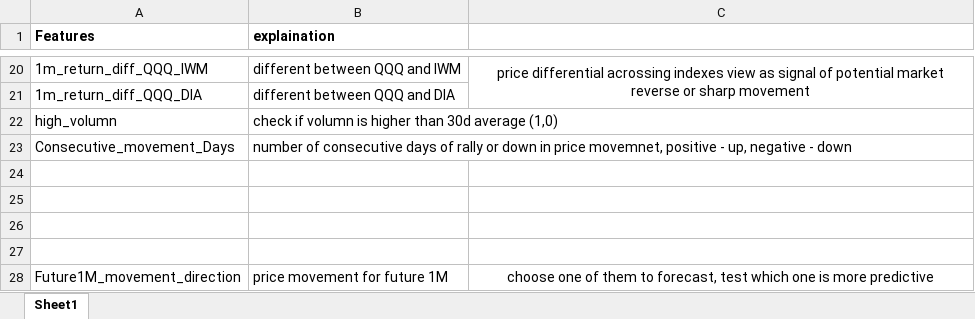
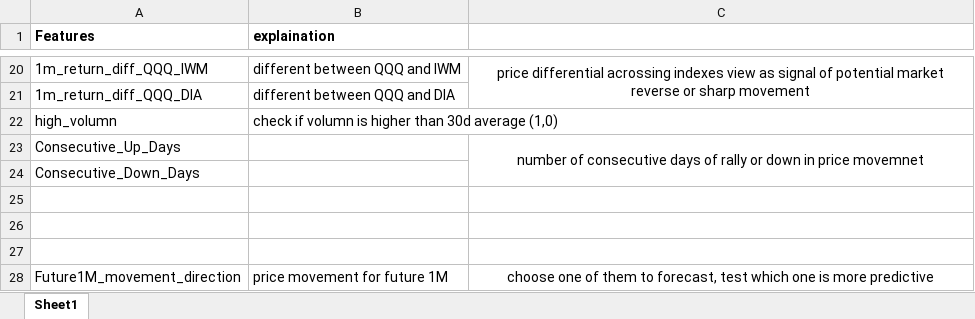
Before and after one commit to Nathan-rickert/NonLinearModelFinal, an Excel workbook: data/feature explaination.xlsx, sheet Sheet1, drawn as a sheet; only a part is shown, gaps mark what is left out; values as stored, in another font and other column widths than the file's, no borders; removed rows and columns are numbered as before the commit, all else as after; the diff names each change by its address in the sheet, - before the commit and + after, or states it on an @@ line.

```diff
--- a/data/feature explaination.xlsx (sheet Sheet1)
+++ b/data/feature explaination.xlsx (sheet Sheet1)
-row 23: Consecutive_movement_Days | number of consecutive days of rally or down in price movemnet, positive - up, negative - down
-row 23: (empty)
+row 23: Consecutive_Up_Days |  | number of consecutive days of rally or down in price movemnet
+C23:C24 merged
+row 24: Consecutive_Down_Days
```
Also changed, not shown: 1 other file.
